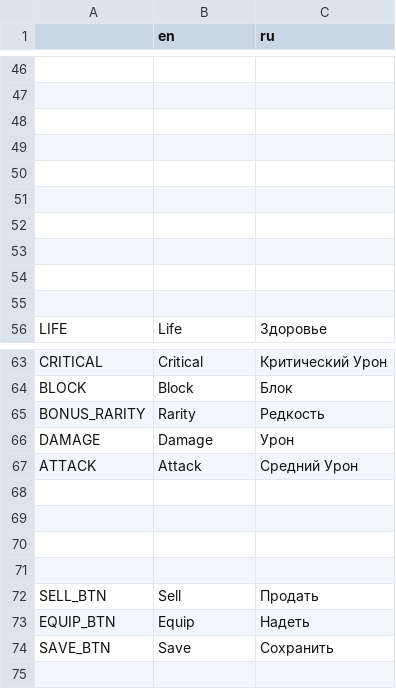
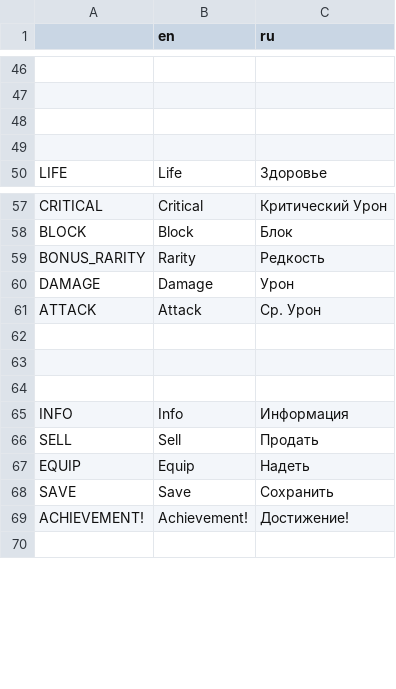
Before and after one commit to SphinxKingStone/Chest-Clicker-RPG, a CSV file: assets/localization/local.csv, drawn as a sheet; only a part is shown, gaps mark what is left out; removed rows and columns are numbered as before the commit, all else as after; the diff covers the shown part only; the diff names each change by its address in the sheet, - before the commit and + after, or states it on an @@ line.

Commit message:
added achievements to the game, translation for them and saving

```diff
--- a/assets/localization/local.csv
+++ b/assets/localization/local.csv
-row 50: (empty)
-row 51: (empty)
-row 52: (empty)
-row 53: (empty)
-row 54: (empty)
-row 55: (empty)
-C61 (ru): Средний Урон
+C61 (ru): Ср. Урон
-row 65: (empty)
+row 65: INFO | Info | Информация
-A66: SELL_BTN
+A66: SELL
-A67: EQUIP_BTN
+A67: EQUIP
-A68: SAVE_BTN
+A68: SAVE
+row 69: ACHIEVEMENT! | Achievement! | Достижение!
```
Also changed, not shown: 25 added rows elsewhere in this file, 13 other files.
